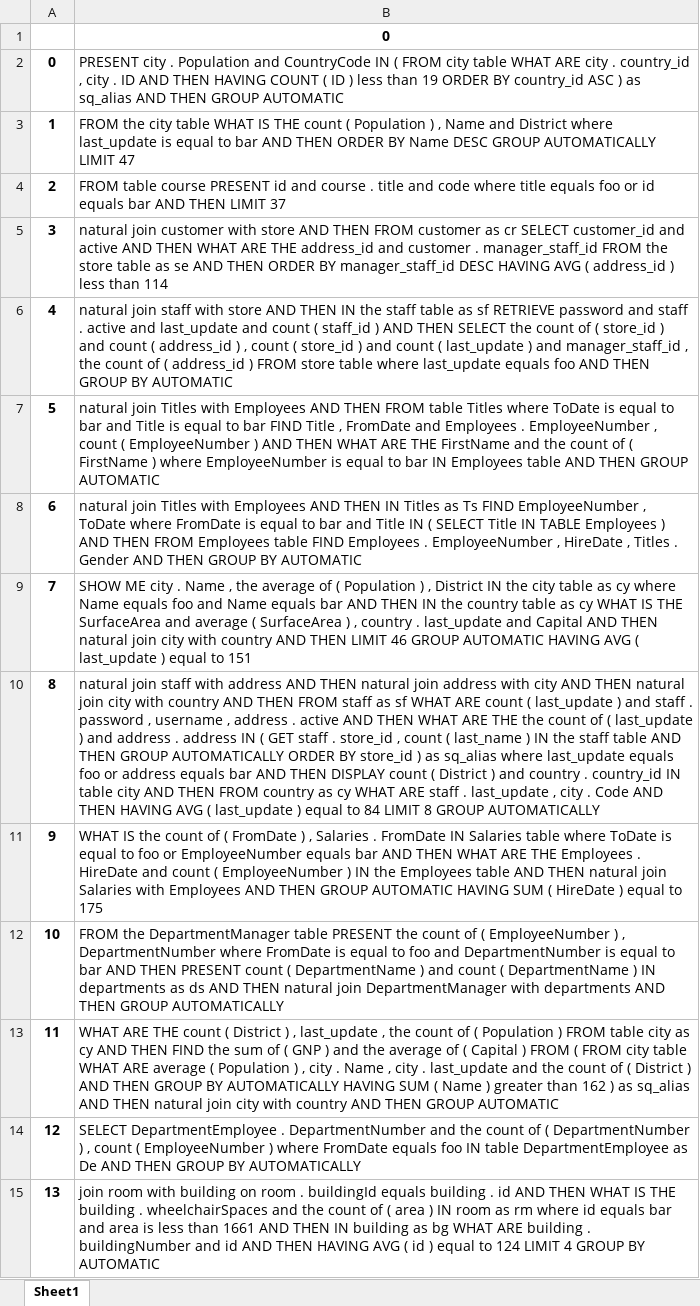
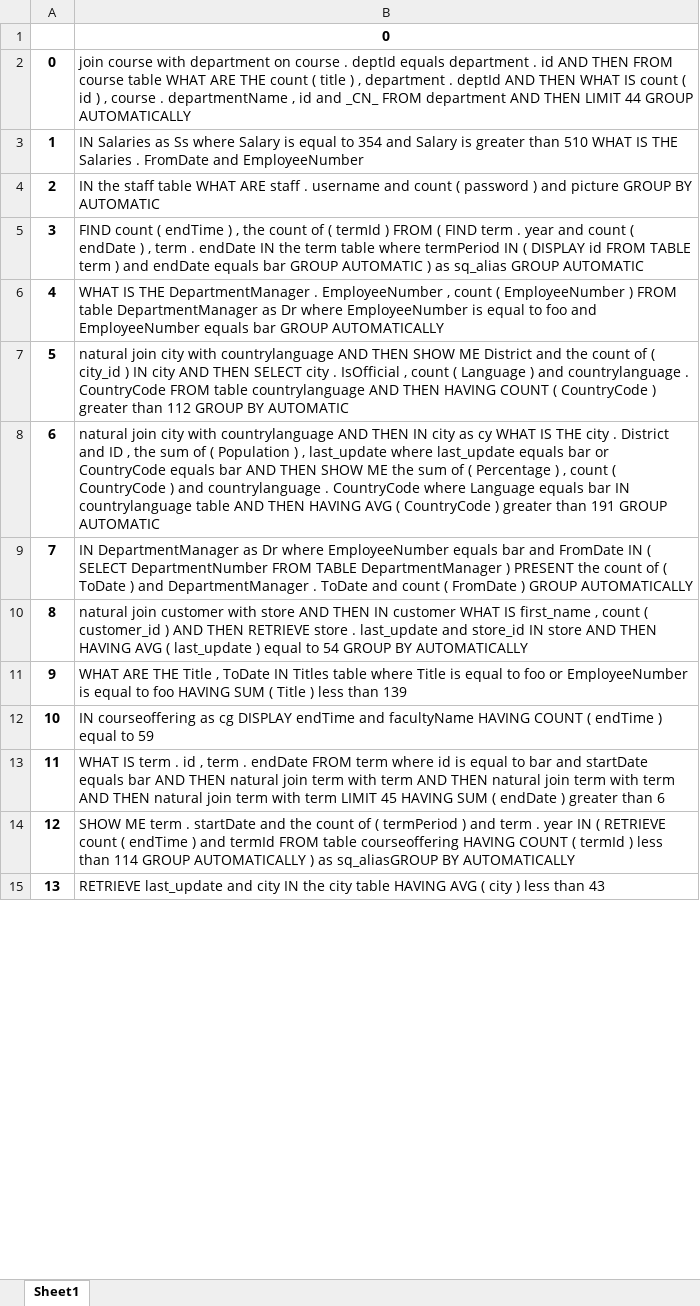
Before and after one commit to KyleLuoma/speakql2_to_sql, an Excel workbook: generated_queries.xlsx, sheet Sheet1, drawn as a sheet; only a part is shown; values as stored, in another font and other column widths than the file's, no borders; the diff covers the shown part only; the diff names each change by its address in the sheet, - before the commit and + after, or states it on an @@ line.

```diff
--- a/generated_queries.xlsx (sheet Sheet1)
+++ b/generated_queries.xlsx (sheet Sheet1)
-B2: PRESENT city . Population and CountryCode IN ( FROM city table WHAT ARE city . country_id , city . ID AND THEN HAVING COUNT ( ID ) less than 19 ORDER BY country_id ASC ) as sq_alias AND THEN GROUP AUTOMATIC
+B2: join course with department on course . deptId equals department . id AND THEN FROM course table WHAT ARE THE count ( title ) , department . deptId AND THEN WHAT IS count ( id ) , course . departmentName , id and _CN_ FROM department AND THEN LIMIT 44 GROUP AUTOMATICALLY
-B3: FROM the city table WHAT IS THE count ( Population ) , Name and District where last_update is equal to bar AND THEN ORDER BY Name DESC GROUP AUTOMATICALLY LIMIT 47
+B3: IN Salaries as Ss where Salary is equal to 354 and Salary is greater than 510 WHAT IS THE Salaries . FromDate and EmployeeNumber
-B4: FROM table course PRESENT id and course . title and code where title equals foo or id equals bar AND THEN LIMIT 37
+B4: IN the staff table WHAT ARE staff . username and count ( password ) and picture GROUP BY AUTOMATIC
-B5: natural join customer with store AND THEN FROM customer as cr SELECT customer_id and active AND THEN WHAT ARE THE address_id and customer . manager_staff_id FROM the store table as se AND THEN ORDER BY manager_staff_id DESC HAVING AVG ( address_id ) less than 114
+B5: FIND count ( endTime ) , the count of ( termId ) FROM ( FIND term . year and count ( endDate ) , term . endDate IN the term table where termPeriod IN ( DISPLAY id FROM TABLE term ) and endDate equals bar GROUP AUTOMATIC ) as sq_alias GROUP AUTOMATIC
-B6: natural join staff with store AND THEN IN the staff table as sf RETRIEVE password and staff . active and last_update and count ( staff_id ) AND THEN SELECT the count of ( store_id ) and count ( address_id ) , count ( store_id ) and count ( last_update ) and manager_staff_id , the count of ( address_id ) FROM store table where last_update equals foo AND THEN GROUP BY AUTOMATIC
+B6: WHAT IS THE DepartmentManager . EmployeeNumber , count ( EmployeeNumber ) FROM table DepartmentManager as Dr where EmployeeNumber is equal to foo and EmployeeNumber equals bar GROUP AUTOMATICALLY
-B7: natural join Titles with Employees AND THEN FROM table Titles where ToDate is equal to bar and Title is equal to bar FIND Title , FromDate and Employees . EmployeeNumber , count ( EmployeeNumber ) AND THEN WHAT ARE THE FirstName and the count of ( FirstName ) where EmployeeNumber is equal to bar IN Employees table AND THEN GROUP AUTOMATIC
+B7: natural join city with countrylanguage AND THEN SHOW ME District and the count of ( city_id ) IN city AND THEN SELECT city . IsOfficial , count ( Language ) and countrylanguage . CountryCode FROM table countrylanguage AND THEN HAVING COUNT ( CountryCode ) greater than 112 GROUP BY AUTOMATIC
-B8: natural join Titles with Employees AND THEN IN Titles as Ts FIND EmployeeNumber , ToDate where FromDate is equal to bar and Title IN ( SELECT Title IN TABLE Employees ) AND THEN FROM Employees table FIND Employees . EmployeeNumber , HireDate , Titles . Gender AND THEN GROUP BY AUTOMATIC
+B8: natural join city with countrylanguage AND THEN IN city as cy WHAT IS THE city . District and ID , the sum of ( Population ) , last_update where last_update equals bar or CountryCode equals bar AND THEN SHOW ME the sum of ( Percentage ) , count ( CountryCode ) and countrylanguage . CountryCode where Language equals bar IN countrylanguage table AND THEN HAVING AVG ( CountryCode ) greater than 191 GROUP AUTOMATIC
-B9: SHOW ME city . Name , the average of ( Population ) , District IN the city table as cy where Name equals foo and Name equals bar AND THEN IN the country table as cy WHAT IS THE SurfaceArea and average ( SurfaceArea ) , country . last_update and Capital AND THEN natural join city with country AND THEN LIMIT 46 GROUP AUTOMATIC HAVING AVG ( last_update ) equal to 151
+B9: IN DepartmentManager as Dr where EmployeeNumber equals bar and FromDate IN ( SELECT DepartmentNumber FROM TABLE DepartmentManager ) PRESENT the count of ( ToDate ) and DepartmentManager . ToDate and count ( FromDate ) GROUP AUTOMATICALLY
-B10: natural join staff with address AND THEN natural join address with city AND THEN natural join city with country AND THEN FROM staff as sf WHAT ARE count ( last_update ) and staff . password , username , address . active AND THEN WHAT ARE THE the count of ( last_update ) and address . address IN ( GET staff . store_id , count ( last_name ) IN the staff table AND THEN GROUP AUTOMATICALLY ORDER BY store_id ) as sq_alias where last_update equals foo or address equals bar AND THEN DISPLAY count ( District ) and country . country_id IN table city AND THEN FROM country as cy WHAT ARE staff . last_update , city . Code AND THEN HAVING AVG ( last_update ) equal to 84 LIMIT 8 GROUP AUTOMATICALLY
+B10: natural join customer with store AND THEN IN customer WHAT IS first_name , count ( customer_id ) AND THEN RETRIEVE store . last_update and store_id IN store AND THEN HAVING AVG ( last_update ) equal to 54 GROUP BY AUTOMATICALLY
-B11: WHAT IS the count of ( FromDate ) , Salaries . FromDate IN Salaries table where ToDate is equal to foo or EmployeeNumber equals bar AND THEN WHAT ARE THE Employees . HireDate and count ( EmployeeNumber ) IN the Employees table AND THEN natural join Salaries with Employees AND THEN GROUP AUTOMATIC HAVING SUM ( HireDate ) equal to 175
+B11: WHAT ARE THE Title , ToDate IN Titles table where Title is equal to foo or EmployeeNumber is equal to foo HAVING SUM ( Title ) less than 139
-B12: FROM the DepartmentManager table PRESENT the count of ( EmployeeNumber ) , DepartmentNumber where FromDate is equal to foo and DepartmentNumber is equal to bar AND THEN PRESENT count ( DepartmentName ) and count ( DepartmentName ) IN departments as ds AND THEN natural join DepartmentManager with departments AND THEN GROUP AUTOMATICALLY
+B12: IN courseoffering as cg DISPLAY endTime and facultyName HAVING COUNT ( endTime ) equal to 59
-B13: WHAT ARE THE count ( District ) , last_update , the count of ( Population ) FROM table city as cy AND THEN FIND the sum of ( GNP ) and the average of ( Capital ) FROM ( FROM city table WHAT ARE average ( Population ) , city . Name , city . last_update and the count of ( District ) AND THEN GROUP BY AUTOMATICALLY HAVING SUM ( Name ) greater than 162 ) as sq_alias AND THEN natural join city with country AND THEN GROUP AUTOMATIC
+B13: WHAT IS term . id , term . endDate FROM term where id is equal to bar and startDate equals bar AND THEN natural join term with term AND THEN natural join term with term AND THEN natural join term with term LIMIT 45 HAVING SUM ( endDate ) greater than 6
-B14: SELECT DepartmentEmployee . DepartmentNumber and the count of ( DepartmentNumber ) , count ( EmployeeNumber ) where FromDate equals foo IN table DepartmentEmployee as De AND THEN GROUP BY AUTOMATICALLY
+B14: SHOW ME term . startDate and the count of ( termPeriod ) and term . year IN ( RETRIEVE count ( endTime ) and termId FROM table courseoffering HAVING COUNT ( termId ) less than 114 GROUP AUTOMATICALLY ) as sq_aliasGROUP BY AUTOMATICALLY
-B15: join room with building on room . buildingId equals building . id AND THEN WHAT IS THE building . wheelchairSpaces and the count of ( area ) IN room as rm where id equals bar and area is less than 1661 AND THEN IN building as bg WHAT ARE building . buildingNumber and id AND THEN HAVING AVG ( id ) equal to 124 LIMIT 4 GROUP BY AUTOMATIC
+B15: RETRIEVE last_update and city IN the city table HAVING AVG ( city ) less than 43
```
Also changed, not shown: 86 edited cells elsewhere in this sheet, 1 other file.
